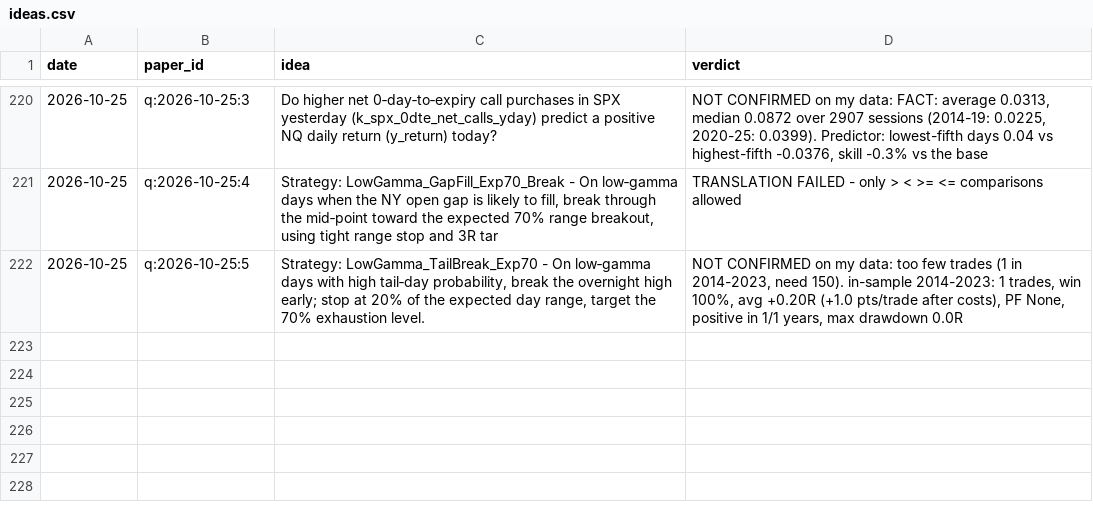
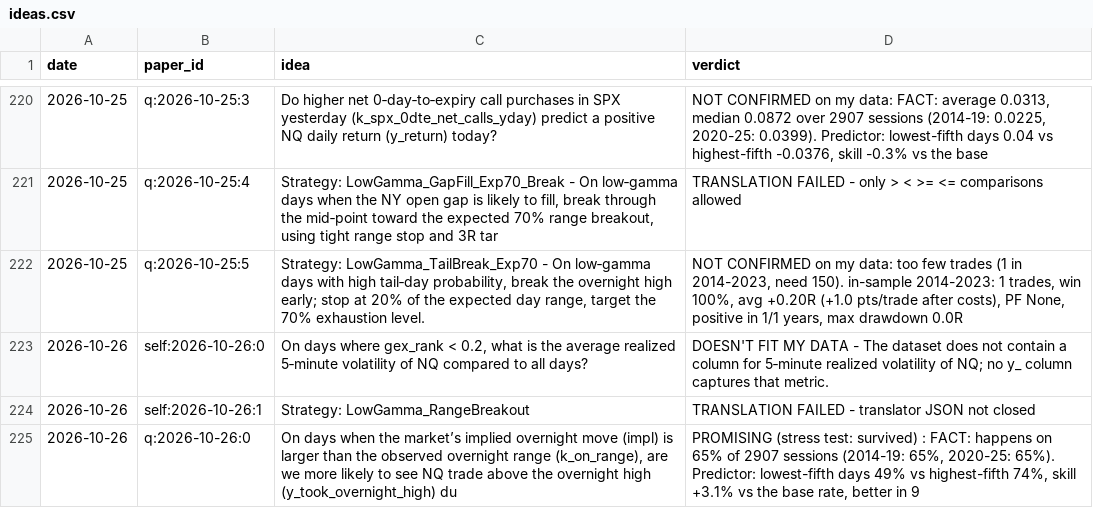
Before and after one commit to vannaflow1/nasdaq-bot, a CSV file: knowledge/ideas.csv, drawn as a sheet; only a part is shown, gaps mark what is left out; the diff names each change by its address in the sheet, - before the commit and + after, or states it on an @@ line.

```diff
--- a/knowledge/ideas.csv
+++ b/knowledge/ideas.csv
+row 223: 2026-10-26 | self:2026-10-26:0 | On days where gex_rank < 0.2, what is the average realized 5‑minute volatility of NQ compared to all days? | DOESN'T FIT MY DATA - The dataset does not contain a column for 5‑minute realized volatility of NQ; no y_ column captures that metric.
+row 224: 2026-10-26 | self:2026-10-26:1 | Strategy: LowGamma_RangeBreakout | TRANSLATION FAILED - translator JSON not closed
+row 225: 2026-10-26 | q:2026-10-26:0 | On days when the market’s implied overnight move (impl) is larger than the observed overnight range (k_on_range), are we more likely to see NQ trade above the overnight high (y_took_overnight_high) du | PROMISING (stress test: survived) : FACT: happens on 65% of 2907 sessions (2014-19: 65%, 2020-25: 65%). Predictor: lowest-fifth days 49% vs highest-fifth 74%, skill +3.1% vs the base rate, better in 9
```
Also changed, not shown: 13 other files.
